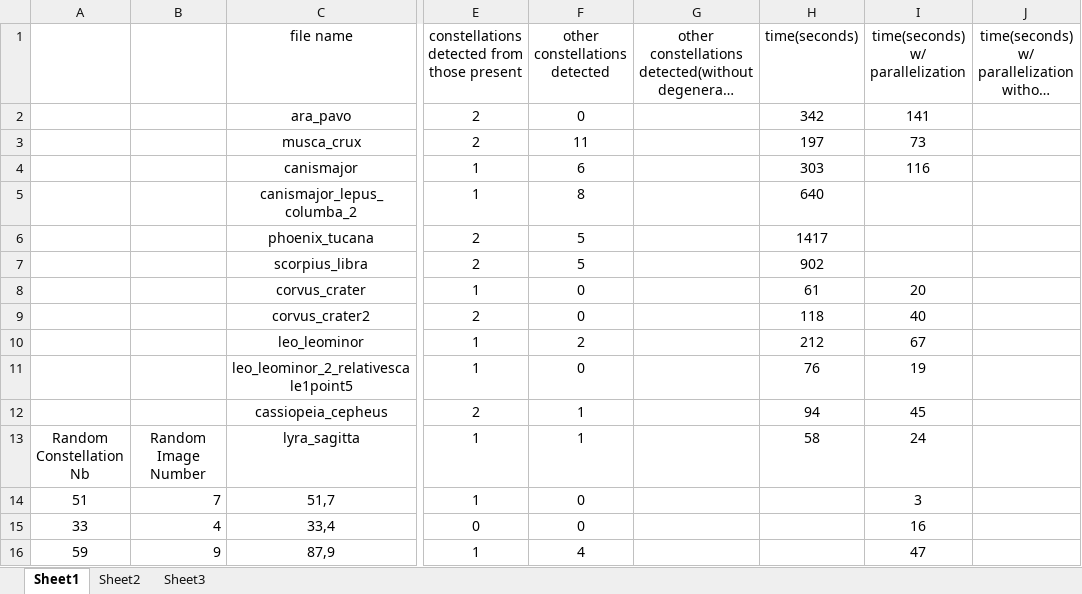
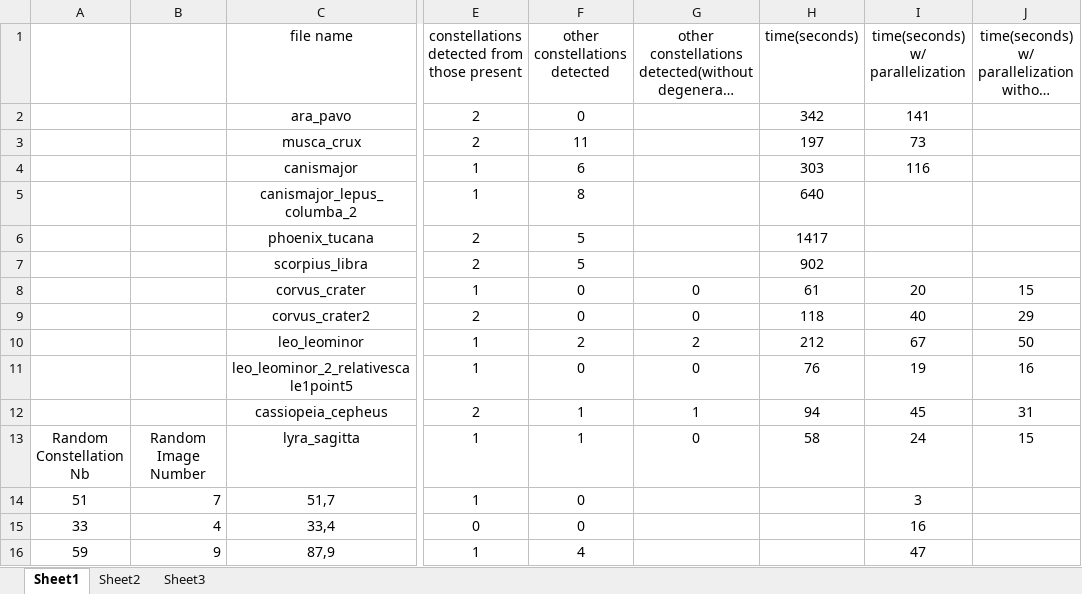
Before and after one commit to spaniolhoratiu/diploma_thesis, an Excel workbook: thesis_data/evaluation_data/evaluation_data.xlsx, sheet Sheet1, drawn as a sheet; only a part is shown, gaps mark what is left out; long unchanged cells end in …; values as stored, in another font and other column widths than the file's, no borders; the diff names each change by its address in the sheet, - before the commit and + after, or states it on an @@ line.

Commit message:
Added drawing of lines and name of constellation detected for all constellations.

```diff
--- a/thesis_data/evaluation_data/evaluation_data.xlsx (sheet Sheet1)
+++ b/thesis_data/evaluation_data/evaluation_data.xlsx (sheet Sheet1)
-G8:G9: (empty)
+G8:G9: 0
-J8: (empty)
+J8: 15
-J9: (empty)
+J9: 29
-G10: (empty)
+G10: 2
-J10: (empty)
+J10: 50
-G11: (empty)
+G11: 0
-J11: (empty)
+J11: 16
-G12: (empty)
+G12: 1
-J12: (empty)
+J12: 31
-G13: (empty)
+G13: 0
-J13: (empty)
+J13: 15
```
Also changed, not shown: 10 other files.
